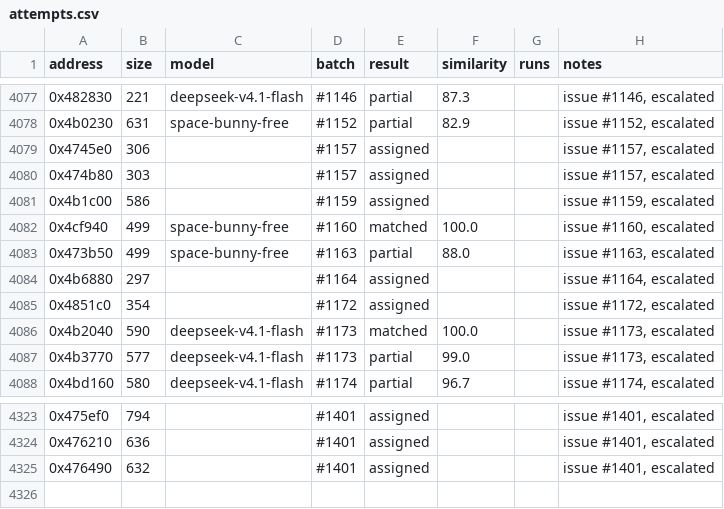
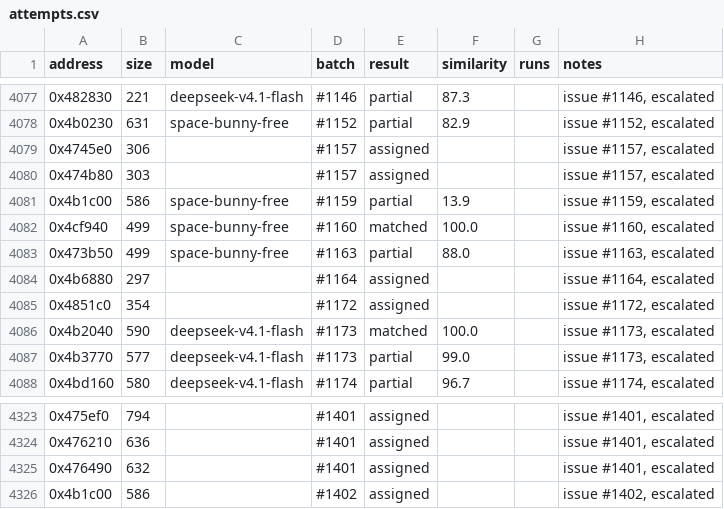
Before and after one commit to CubeB/byte-tactics, a CSV file: data/attempts.csv, drawn as a sheet; only a part is shown, gaps mark what is left out.

```diff
--- a/data/attempts.csv
+++ b/data/attempts.csv
@@ -4080,3 +4080,3 @@ address,size,model,batch,result,similarity,runs,notes
 0x474b80,303,,#1157,assigned,,,"issue #1157, escalated"
-0x4b1c00,586,,#1159,assigned,,,"issue #1159, escalated"
+0x4b1c00,586,space-bunny-free,#1159,partial,13.9,,"issue #1159, escalated"
 0x4cf940,499,space-bunny-free,#1160,matched,100.0,,"issue #1160, escalated"
@@ -4325 +4325,2 @@ address,size,model,batch,result,similarity,runs,notes
 0x476490,632,,#1401,assigned,,,"issue #1401, escalated"
+0x4b1c00,586,,#1402,assigned,,,"issue #1402, escalated"
```
Also changed, not shown: data/batches.csv, 1 other file.
